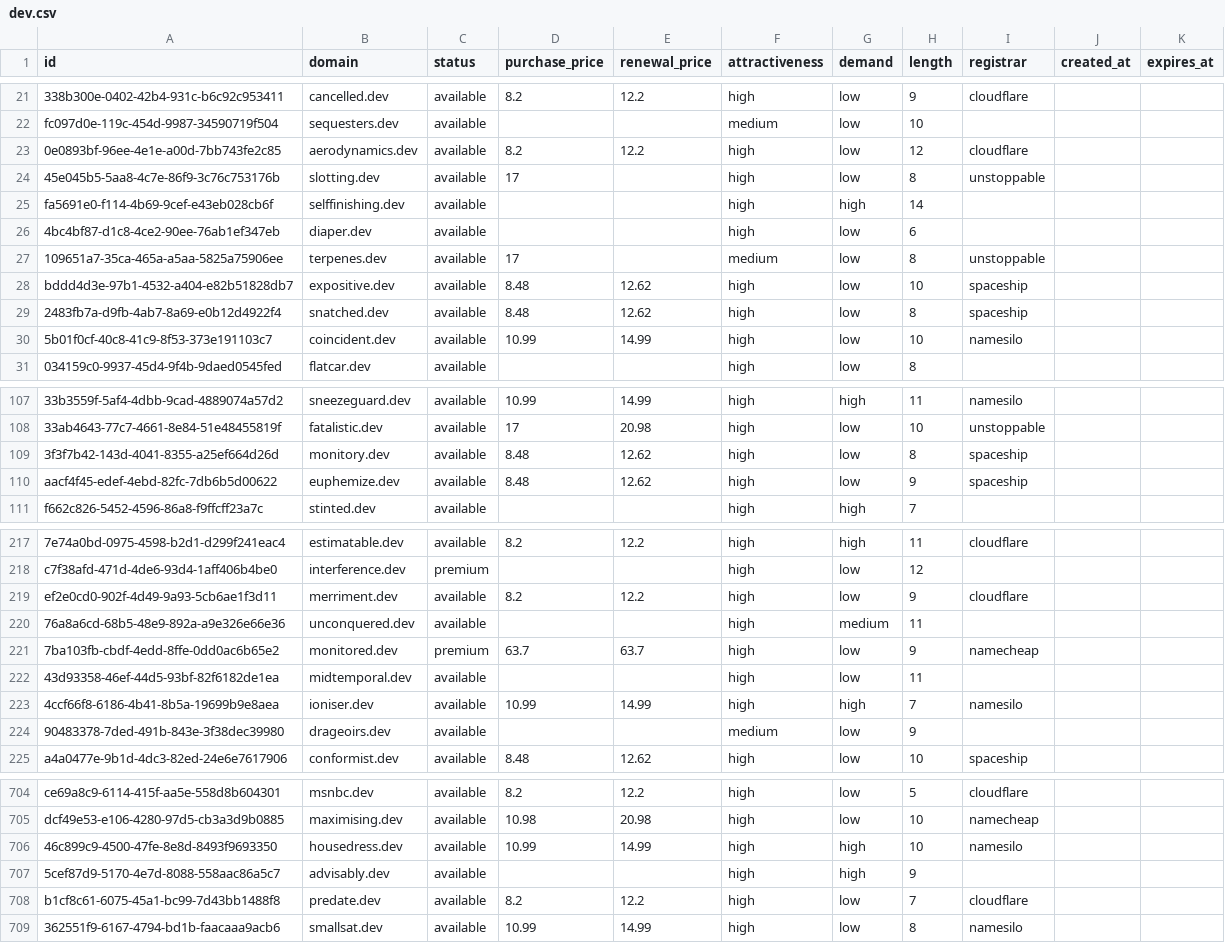
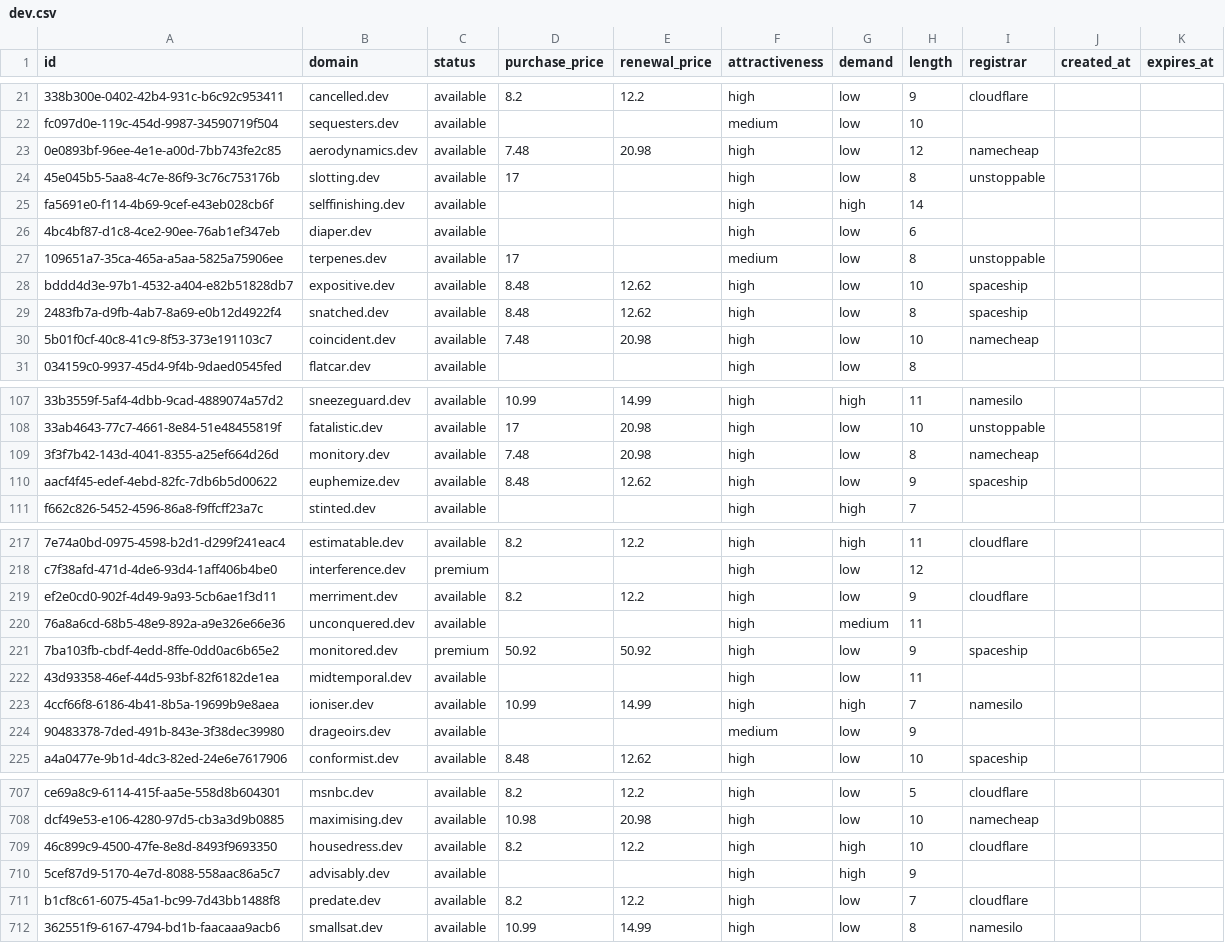
Before and after one commit to UniqueDomains/dev-oneword-domains, a CSV file: dev.csv, drawn as a sheet; only a part is shown, gaps mark what is left out; addresses are those after the commit; the diff covers the shown part only; the diff names each change by its address in the sheet, - before the commit and + after, or states it on an @@ line.

```diff
--- a/dev.csv
+++ b/dev.csv
-D23 (purchase_price): 8.2
+D23 (purchase_price): 7.48
-E23 (renewal_price): 12.2
+E23 (renewal_price): 20.98
-I23 (registrar): cloudflare
+I23 (registrar): namecheap
-D30 (purchase_price): 10.99
+D30 (purchase_price): 7.48
-E30 (renewal_price): 14.99
+E30 (renewal_price): 20.98
-I30 (registrar): namesilo
+I30 (registrar): namecheap
-D109 (purchase_price): 8.48
+D109 (purchase_price): 7.48
-E109 (renewal_price): 12.62
+E109 (renewal_price): 20.98
-I109 (registrar): spaceship
+I109 (registrar): namecheap
-D221 (purchase_price): 63.7
+D221 (purchase_price): 50.92
-E221 (renewal_price): 63.7
+E221 (renewal_price): 50.92
-I221 (registrar): namecheap
+I221 (registrar): spaceship
-D709 (purchase_price): 10.99
+D709 (purchase_price): 8.2
-E709 (renewal_price): 14.99
+E709 (renewal_price): 12.2
-I709 (registrar): namesilo
+I709 (registrar): cloudflare
```
Also changed, not shown: 4 added rows, 4 removed rows and 16 edited cells elsewhere in this file, 5 other files.
